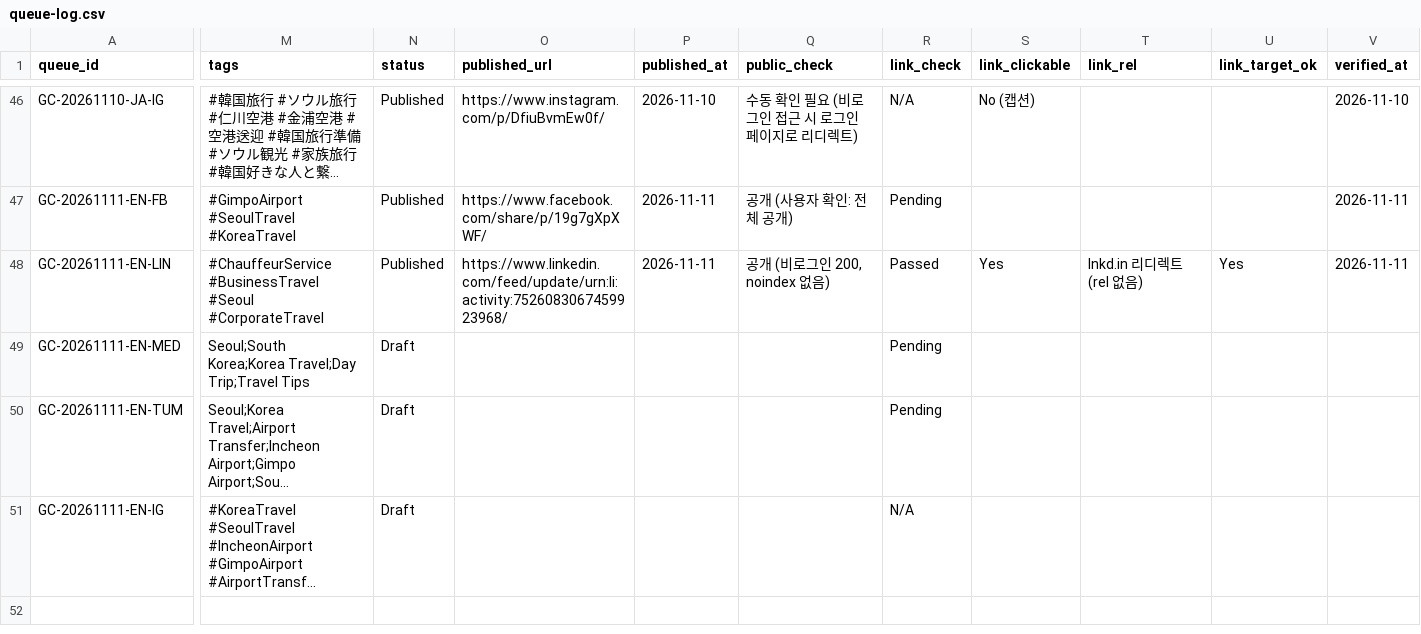
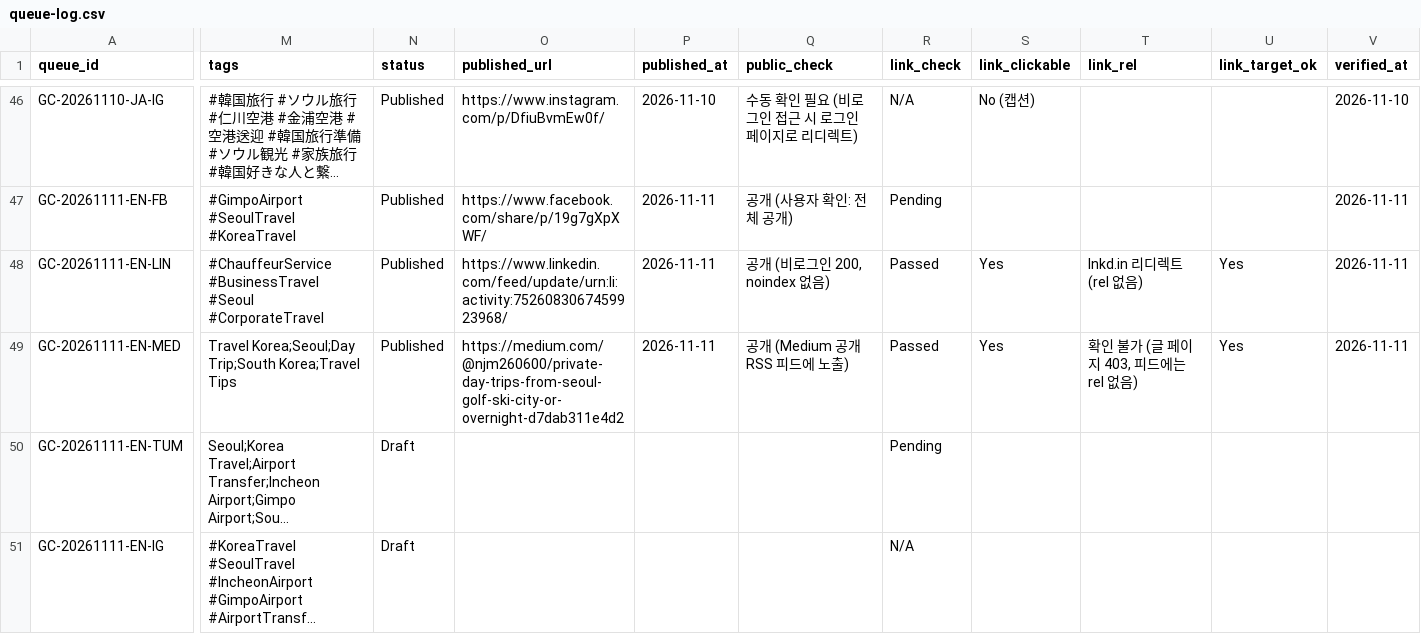
Before and after one commit to NJM-hub/NJM, a CSV file: .claude/skills/goldencar-backlink/queue-log.csv, drawn as a sheet; only a part is shown, gaps mark what is left out; long unchanged cells end in …; the diff covers the shown part only; the diff names each change by its address in the sheet, - before the commit and + after, or states it on an @@ line.

```diff
--- a/.claude/skills/goldencar-backlink/queue-log.csv
+++ b/.claude/skills/goldencar-backlink/queue-log.csv
-M49 (tags): Seoul;South Korea;Korea Travel;Day Trip;Travel Tips
+M49 (tags): Travel Korea;Seoul;Day Trip;South Korea;Travel Tips
-N49 (status): Draft
+N49 (status): Published
-O49 (published_url): (empty)
+O49 (published_url): https://medium.com/@njm260600/private-day-trips-from-seoul-golf-ski-city-or-overnight-d7dab311e4d2
-P49 (published_at): (empty)
+P49 (published_at): 2026-11-11
-Q49 (public_check): (empty)
+Q49 (public_check): 공개 (Medium 공개 RSS 피드에 노출)
-R49 (link_check): Pending
+R49 (link_check): Passed
-S49 (link_clickable): (empty)
+S49 (link_clickable): Yes
-T49 (link_rel): (empty)
+T49 (link_rel): 확인 불가 (글 페이지 403, 피드에는 rel 없음)
-U49 (link_target_ok): (empty)
+U49 (link_target_ok): Yes
-V49 (verified_at): (empty)
+V49 (verified_at): 2026-11-11
```
Also changed, not shown: 1 edited cell elsewhere in this file.
